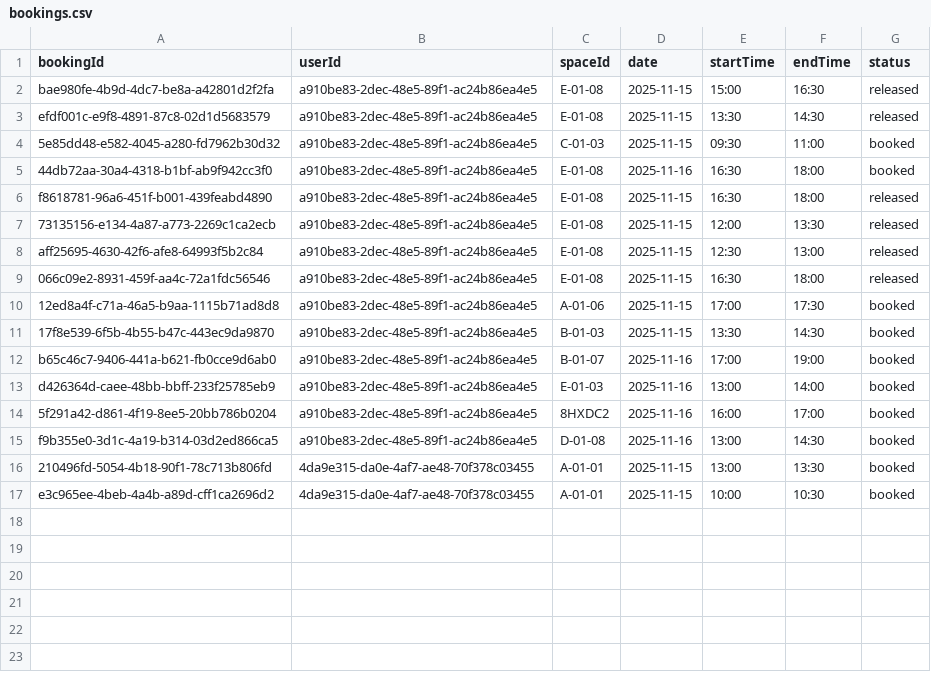
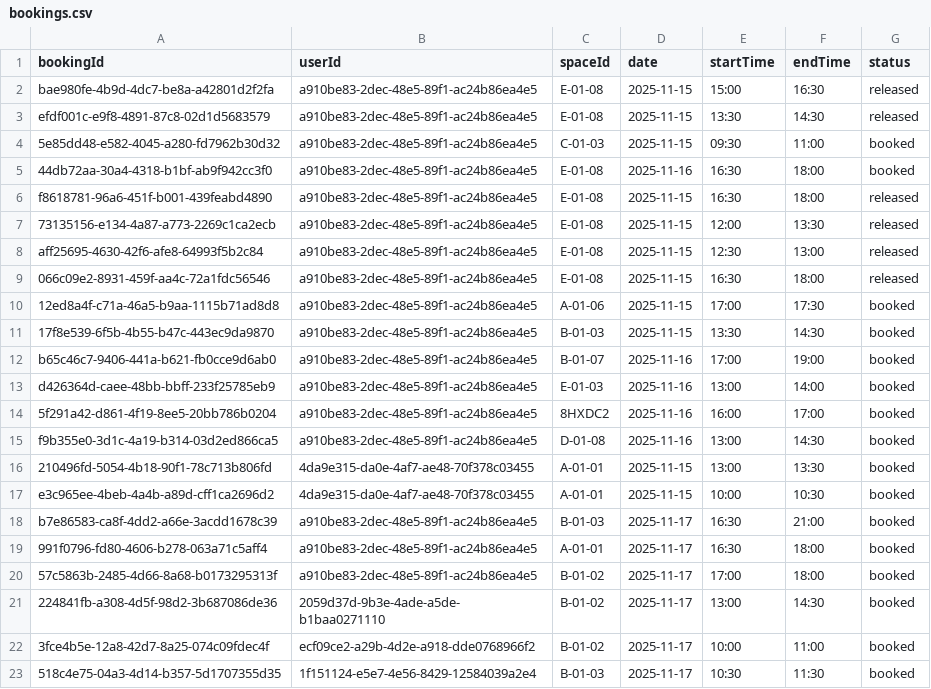
Before and after one commit to Sting6-6code/Coworking_6205, a CSV file: final-v2/data/bookings.csv, drawn as a sheet; the diff names each change by its address in the sheet, - before the commit and + after, or states it on an @@ line.

```diff
--- a/final-v2/data/bookings.csv
+++ b/final-v2/data/bookings.csv
+row 18: b7e86583-ca8f-4dd2-a66e-3acdd1678c39 | a910be83-2dec-48e5-89f1-ac24b86ea4e5 | B-01-03 | 2025-11-17 | 16:30 | 21:00 | booked
+row 19: 991f0796-fd80-4606-b278-063a71c5aff4 | a910be83-2dec-48e5-89f1-ac24b86ea4e5 | A-01-01 | 2025-11-17 | 16:30 | 18:00 | booked
+row 20: 57c5863b-2485-4d66-8a68-b0173295313f | a910be83-2dec-48e5-89f1-ac24b86ea4e5 | B-01-02 | 2025-11-17 | 17:00 | 18:00 | booked
+row 21: 224841fb-a308-4d5f-98d2-3b687086de36 | 2059d37d-9b3e-4ade-a5de-b1baa0271110 | B-01-02 | 2025-11-17 | 13:00 | 14:30 | booked
+row 22: 3fce4b5e-12a8-42d7-8a25-074c09fdec4f | ecf09ce2-a29b-4d2e-a918-dde0768966f2 | B-01-02 | 2025-11-17 | 10:00 | 11:00 | booked
+row 23: 518c4e75-04a3-4d14-b357-5d1707355d35 | 1f151124-e5e7-4e56-8429-12584039a2e4 | B-01-03 | 2025-11-17 | 10:30 | 11:30 | booked
```
Also changed, not shown: final-v2/data/data.csv, final-v2/data/transactions.csv, 16 other files.
